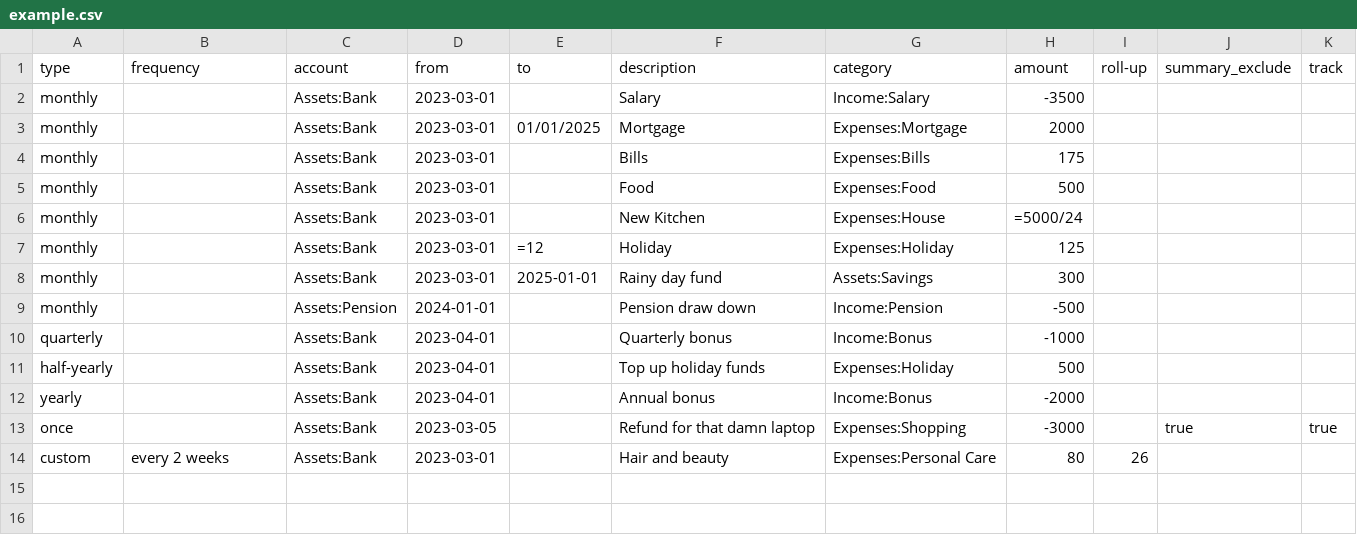
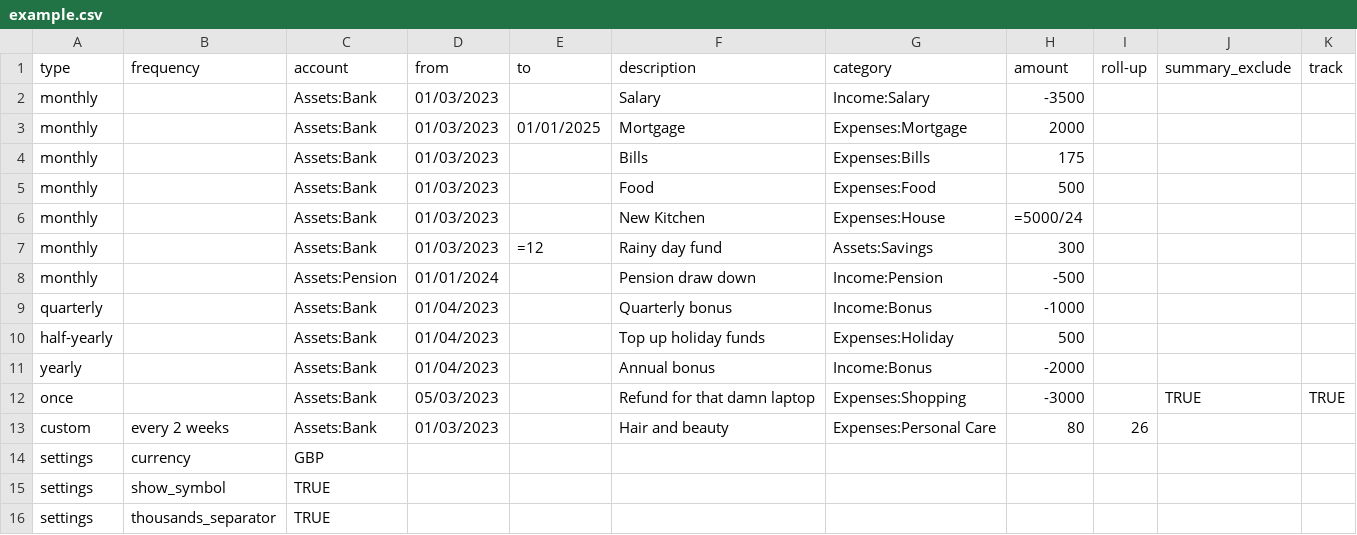
Before and after one commit to olimorris/hledger-forecast, a CSV file: example.csv, drawn as a sheet.

Commit message:
add settings to csv

```diff
--- a/example.csv
+++ b/example.csv
@@ -1,14 +1,16 @@
 type,frequency,account,from,to,description,category,amount,roll-up,summary_exclude,track
-monthly,,Assets:Bank,2023-03-01,,Salary,Income:Salary,-3500,,,
-monthly,,Assets:Bank,2023-03-01,01/01/2025,Mortgage,Expenses:Mortgage,2000,,,
-monthly,,Assets:Bank,2023-03-01,,Bills,Expenses:Bills,175,,,
-monthly,,Assets:Bank,2023-03-01,,Food,Expenses:Food,500,,,
-monthly,,Assets:Bank,2023-03-01,,New Kitchen,Expenses:House,=5000/24,,,
-monthly,,Assets:Bank,2023-03-01,=12,Holiday,Expenses:Holiday,125,,,
-monthly,,Assets:Bank,2023-03-01,2025-01-01,Rainy day fund,Assets:Savings,300,,,
-monthly,,Assets:Pension,2024-01-01,,Pension draw down,Income:Pension,-500,,,
-quarterly,,Assets:Bank,2023-04-01,,Quarterly bonus,Income:Bonus,-1000,,,
-half-yearly,,Assets:Bank,2023-04-01,,Top up holiday funds,Expenses:Holiday,500,,,
-yearly,,Assets:Bank,2023-04-01,,Annual bonus,Income:Bonus,-2000,,,
-once,,Assets:Bank,2023-03-05,,Refund for that damn laptop,Expenses:Shopping,-3000,,true,true
-custom,every 2 weeks,Assets:Bank,2023-03-01,,Hair and beauty,Expenses:Personal Care,80,26,,
+monthly,,Assets:Bank,01/03/2023,,Salary,Income:Salary,-3500,,,
+monthly,,Assets:Bank,01/03/2023,01/01/2025,Mortgage,Expenses:Mortgage,2000,,,
+monthly,,Assets:Bank,01/03/2023,,Bills,Expenses:Bills,175,,,
+monthly,,Assets:Bank,01/03/2023,,Food,Expenses:Food,500,,,
+monthly,,Assets:Bank,01/03/2023,,New Kitchen,Expenses:House,=5000/24,,,
+monthly,,Assets:Bank,01/03/2023,=12,Rainy day fund,Assets:Savings,300,,,
+monthly,,Assets:Pension,01/01/2024,,Pension draw down,Income:Pension,-500,,,
+quarterly,,Assets:Bank,01/04/2023,,Quarterly bonus,Income:Bonus,-1000,,,
+half-yearly,,Assets:Bank,01/04/2023,,Top up holiday funds,Expenses:Holiday,500,,,
+yearly,,Assets:Bank,01/04/2023,,Annual bonus,Income:Bonus,-2000,,,
+once,,Assets:Bank,05/03/2023,,Refund for that damn laptop,Expenses:Shopping,-3000,,TRUE,TRUE
+custom,every 2 weeks,Assets:Bank,01/03/2023,,Hair and beauty,Expenses:Personal Care,80,26,,
+settings,currency,GBP,,,,,,,,
+settings,show_symbol,TRUE,,,,,,,,
+settings,thousands_separator,TRUE,,,,,,,,
```
Also changed, not shown: 2 other files.
